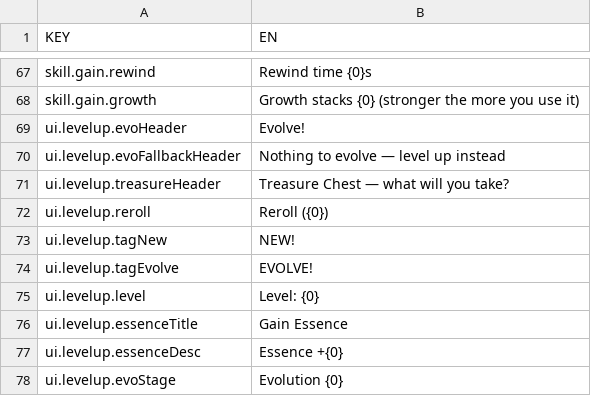
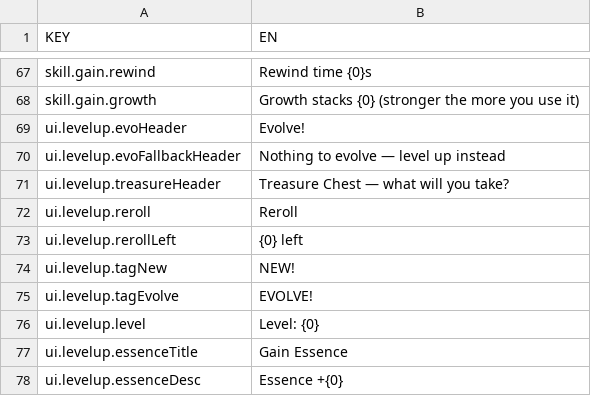
Before and after one commit to taerim2003/BlueberryDefense, a TSV file: Assets/Localization/inline_en.tsv, drawn as a sheet; only a part is shown, gaps mark what is left out; the shorter side is filled out with more unchanged rows.

```diff
--- a/Assets/Localization/inline_en.tsv
+++ b/Assets/Localization/inline_en.tsv
@@ -71,3 +71,4 @@ ui.levelup.evoFallbackHeader	Nothing to evolve — level up instead
 ui.levelup.treasureHeader	Treasure Chest — what will you take?
-ui.levelup.reroll	Reroll ({0})
+ui.levelup.reroll	Reroll
+ui.levelup.rerollLeft	{0} left
 ui.levelup.tagNew	NEW!
```
Also changed, not shown: Assets/Localization/inline_ko.tsv, 31 other files.
